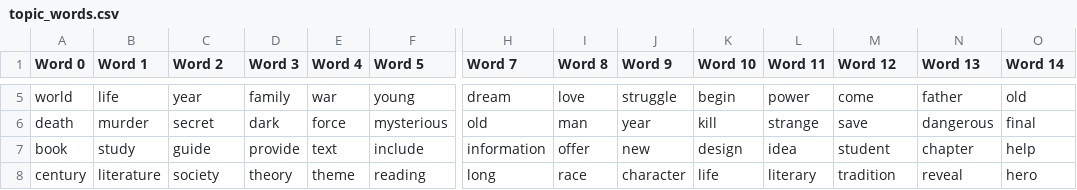
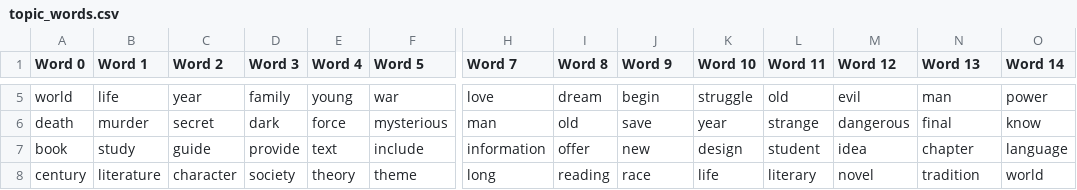
Before and after one commit to Proto007/Topic-Modeling-Book-Descriptions, a CSV file: backend/services/model/topic_words.csv, drawn as a sheet; only a part is shown, gaps mark what is left out; removed rows and columns are numbered as before the commit, all else as after; rows hold the shown columns only; the diff covers the shown part only; the diff names each change by its address in the sheet, - before the commit and + after, or states it on an @@ line.

```diff
--- a/backend/services/model/topic_words.csv
+++ b/backend/services/model/topic_words.csv
-E5 (Word 4): war
+E5 (Word 4): young
-F5 (Word 5): young
+F5 (Word 5): war
-H5 (Word 7): dream
+H5 (Word 7): love
-I5 (Word 8): love
+I5 (Word 8): dream
-J5 (Word 9): struggle
+J5 (Word 9): begin
-K5 (Word 10): begin
+K5 (Word 10): struggle
-L5 (Word 11): power
+L5 (Word 11): old
-M5 (Word 12): come
+M5 (Word 12): evil
-N5 (Word 13): father
+N5 (Word 13): man
-O5 (Word 14): old
+O5 (Word 14): power
-H6 (Word 7): old
+H6 (Word 7): man
-I6 (Word 8): man
+I6 (Word 8): old
-J6 (Word 9): year
+J6 (Word 9): save
-K6 (Word 10): kill
+K6 (Word 10): year
-M6 (Word 12): save
+M6 (Word 12): dangerous
-N6 (Word 13): dangerous
+N6 (Word 13): final
-O6 (Word 14): final
+O6 (Word 14): know
-L7 (Word 11): idea
+L7 (Word 11): student
-M7 (Word 12): student
+M7 (Word 12): idea
-O7 (Word 14): help
+O7 (Word 14): language
-row 8: century | literature | society | theory | theme | reading | long | race | character | life | literary | tradition | reveal | hero
+row 8: century | literature | character | society | theory | theme | long | reading | race | life | literary | novel | tradition | world
```
Also changed, not shown: 1 added row, 1 removed row and 90 edited cells elsewhere in this file, 5 other files.
